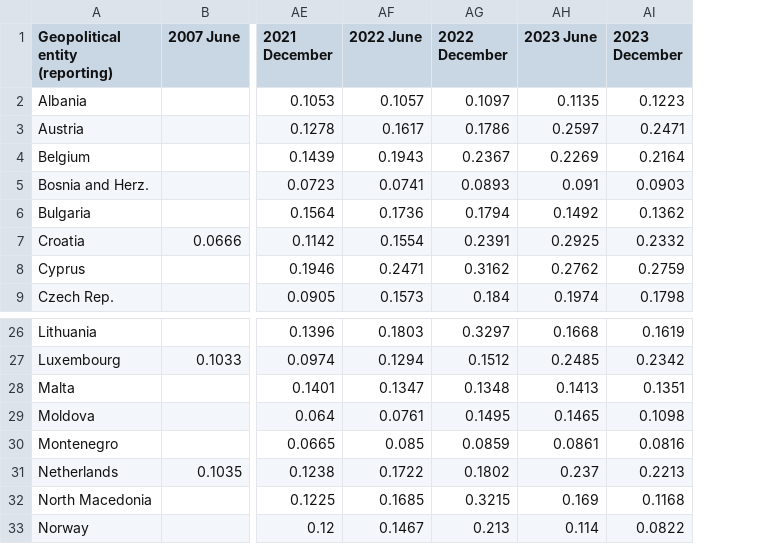
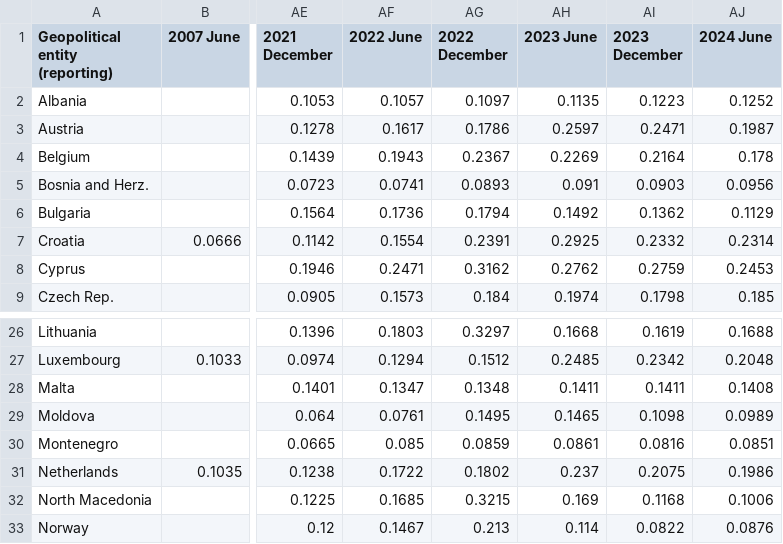
Before and after one commit to Qery-Data/Energy, a CSV file: data_Eurostat_Energy_Prices/Electricity_Prices_Non_Household_Consumers_Time_All_Countries.csv, drawn as a sheet; only a part is shown, gaps mark what is left out; the diff names each change by its address in the sheet, - before the commit and + after, or states it on an @@ line.

Commit message:
Latest data: 2024-10-16-09-12-50

```diff
--- a/data_Eurostat_Energy_Prices/Electricity_Prices_Non_Household_Consumers_Time_All_Countries.csv
+++ b/data_Eurostat_Energy_Prices/Electricity_Prices_Non_Household_Consumers_Time_All_Countries.csv
+column AJ (2024 June), rows 2-9: 0.1252 | 0.1987 | 0.178 | 0.0956 | 0.1129 | 0.2314 | 0.2453 | 0.185; rows 26-33: 0.1688 | 0.2048 | 0.1408 | 0.0989 | 0.0851 | 0.1986 | 0.1006 | 0.0876
-AH28 (2023 June): 0.1413
+AH28 (2023 June): 0.1411
-AI28 (2023 December): 0.1351
+AI28 (2023 December): 0.1411
-AI31 (2023 December): 0.2213
+AI31 (2023 December): 0.2075
```
Also changed, not shown: data_Eurostat_Energy_Prices/Electricity_Prices_Non_Household_Consumers_Change_Europe.csv, data_Eurostat_Energy_Prices/Electricity_Prices_Non_Household_Consumers_Composition_Europe.csv, 25 other files.
